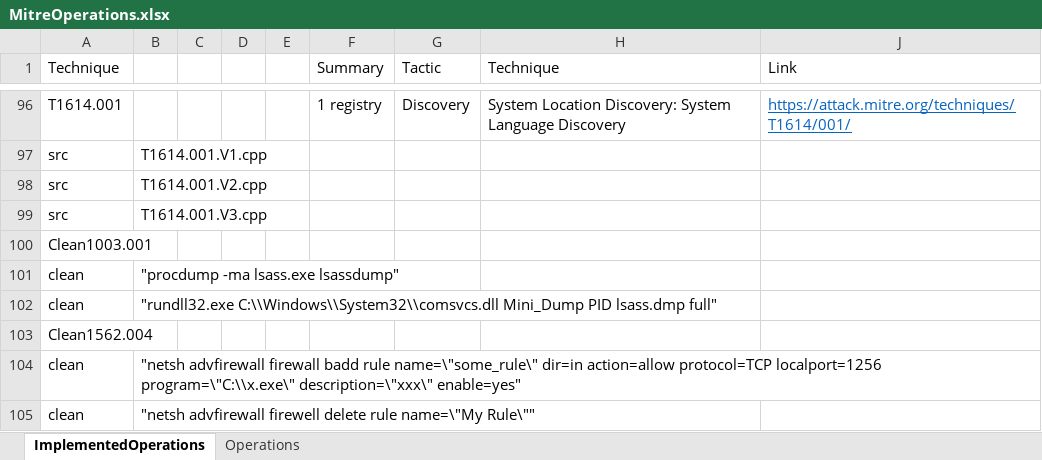
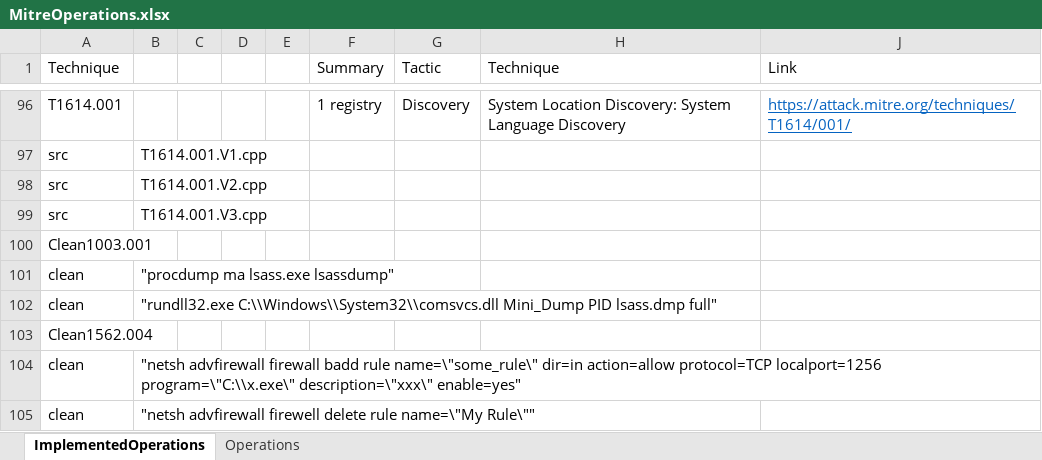
Before and after one commit to rzaharia/AssistantsTester, an Excel workbook: MiTRE/MitreOperations.xlsx, sheet ImplementedOperations, drawn as a sheet; only a part is shown, gaps mark what is left out; values as stored, in another font and other column widths than the file's, no borders; the diff names each change by its address in the sheet, - before the commit and + after, or states it on an @@ line.

```diff
--- a/MiTRE/MitreOperations.xlsx (sheet ImplementedOperations)
+++ b/MiTRE/MitreOperations.xlsx (sheet ImplementedOperations)
-B101: "procdump -ma lsass.exe lsassdump"
+B101: "procdump ma lsass.exe lsassdump"
```
Also changed, not shown: 6 other files.
